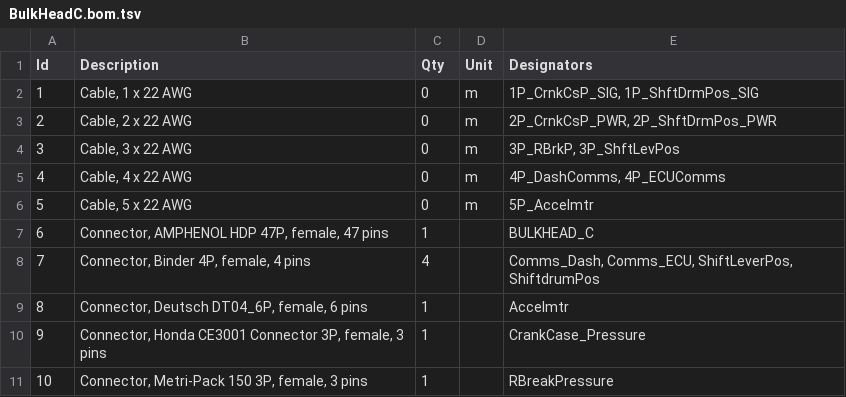
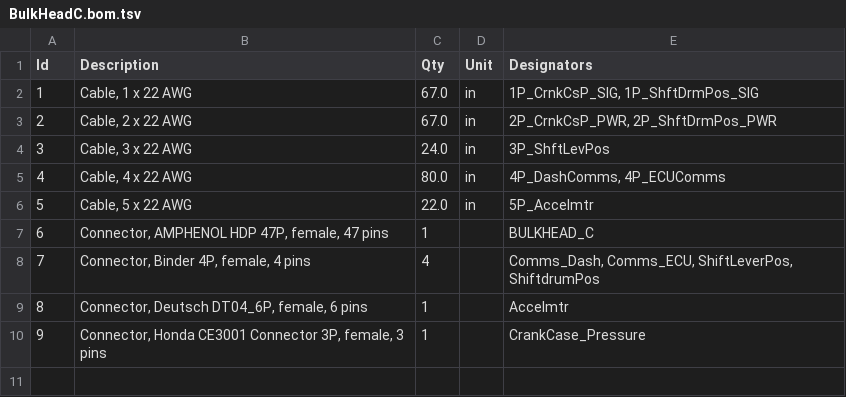
Before and after one commit to BetterPetr/RM25_Harness, a TSV file: wiring-env/Harness25/Back_Harness/BulkHeadC/BulkHeadC.bom.tsv, drawn as a sheet.

```diff
--- a/wiring-env/Harness25/Back_Harness/BulkHeadC/BulkHeadC.bom.tsv
+++ b/wiring-env/Harness25/Back_Harness/BulkHeadC/BulkHeadC.bom.tsv
@@ -1,7 +1,7 @@
 Id	Description	Qty	Unit	Designators
-1	Cable, 1 x 22 AWG	0	m	1P_CrnkCsP_SIG, 1P_ShftDrmPos_SIG
-2	Cable, 2 x 22 AWG	0	m	2P_CrnkCsP_PWR, 2P_ShftDrmPos_PWR
-3	Cable, 3 x 22 AWG	0	m	3P_RBrkP, 3P_ShftLevPos
-4	Cable, 4 x 22 AWG	0	m	4P_DashComms, 4P_ECUComms
-5	Cable, 5 x 22 AWG	0	m	5P_Accelmtr
+1	Cable, 1 x 22 AWG	67.0	in	1P_CrnkCsP_SIG, 1P_ShftDrmPos_SIG
+2	Cable, 2 x 22 AWG	67.0	in	2P_CrnkCsP_PWR, 2P_ShftDrmPos_PWR
+3	Cable, 3 x 22 AWG	24.0	in	3P_ShftLevPos
+4	Cable, 4 x 22 AWG	80.0	in	4P_DashComms, 4P_ECUComms
+5	Cable, 5 x 22 AWG	22.0	in	5P_Accelmtr
 6	Connector, AMPHENOL HDP 47P, female, 47 pins	1		BULKHEAD_C
@@ -10,2 +10 @@ Id	Description	Qty	Unit	Designators
 9	Connector, Honda CE3001 Connector 3P, female, 3 pins	1		CrankCase_Pressure
-10	Connector, Metri-Pack 150 3P, female, 3 pins	1		RBreakPressure
```
Also changed, not shown: wiring-env/Harness25/Front_Harness/Controllers-Front/Controllers-Front.bom.tsv, 12 other files.
